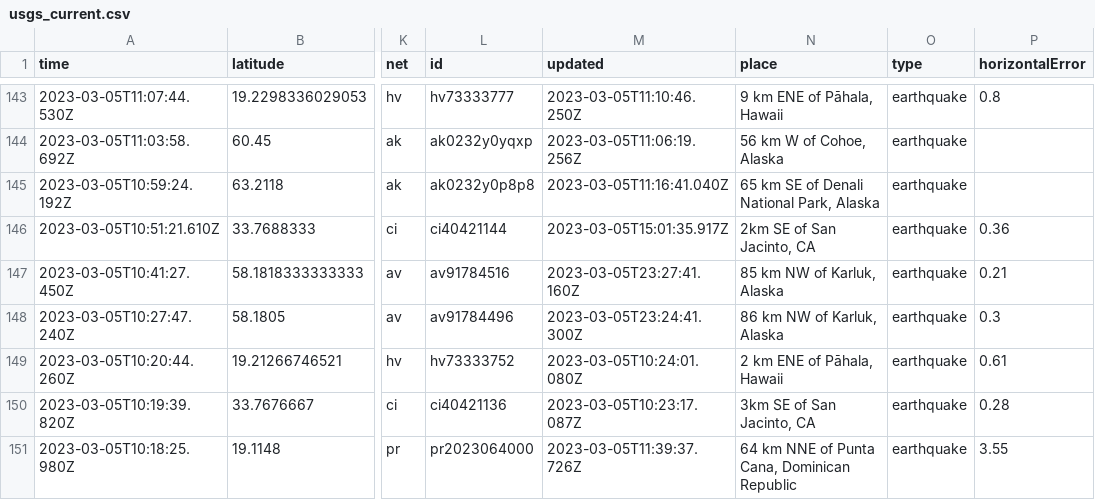
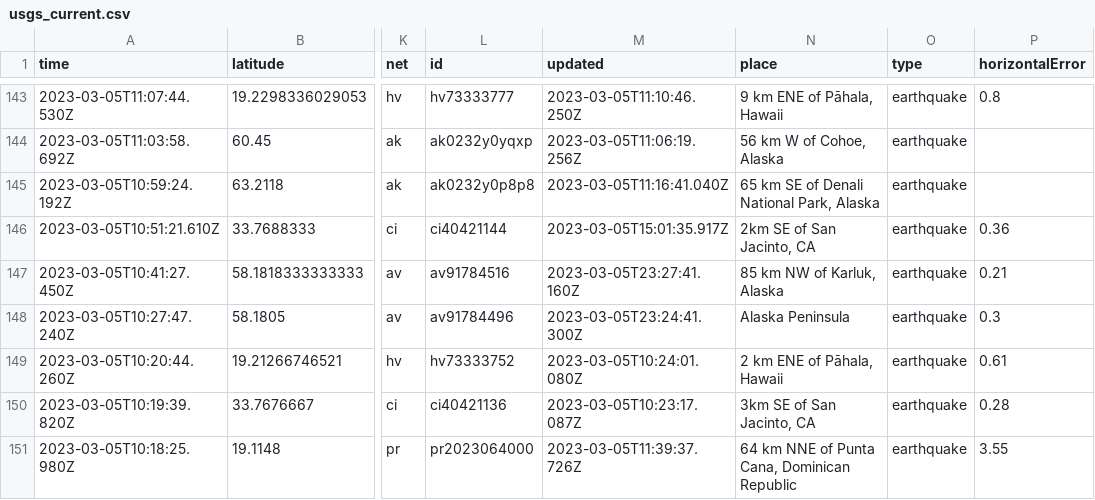
Before and after one commit to lizmurray3/my-data-robot, a CSV file: usgs_current.csv, drawn as a sheet; only a part is shown, gaps mark what is left out; the diff covers the shown part only; the diff names each change by its address in the sheet, - before the commit and + after, or states it on an @@ line.

```diff
--- a/usgs_current.csv
+++ b/usgs_current.csv
-N148 (place): 86 km NW of Karluk, Alaska
+N148 (place): Alaska Peninsula
```
Also changed, not shown: 3 removed rows and 21 edited cells elsewhere in this file.
